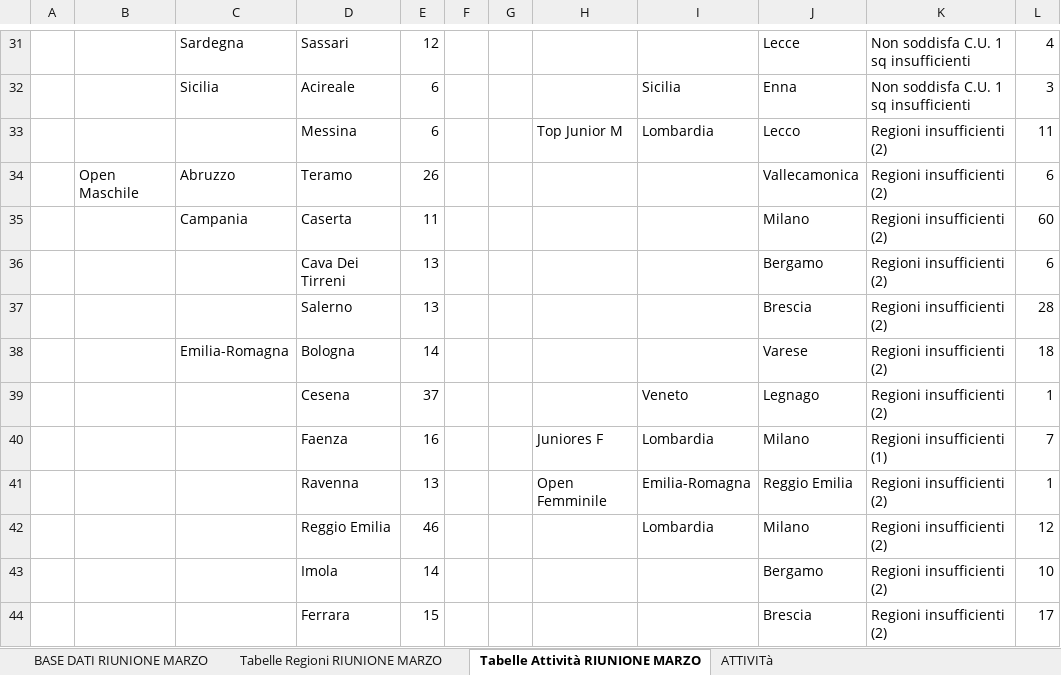
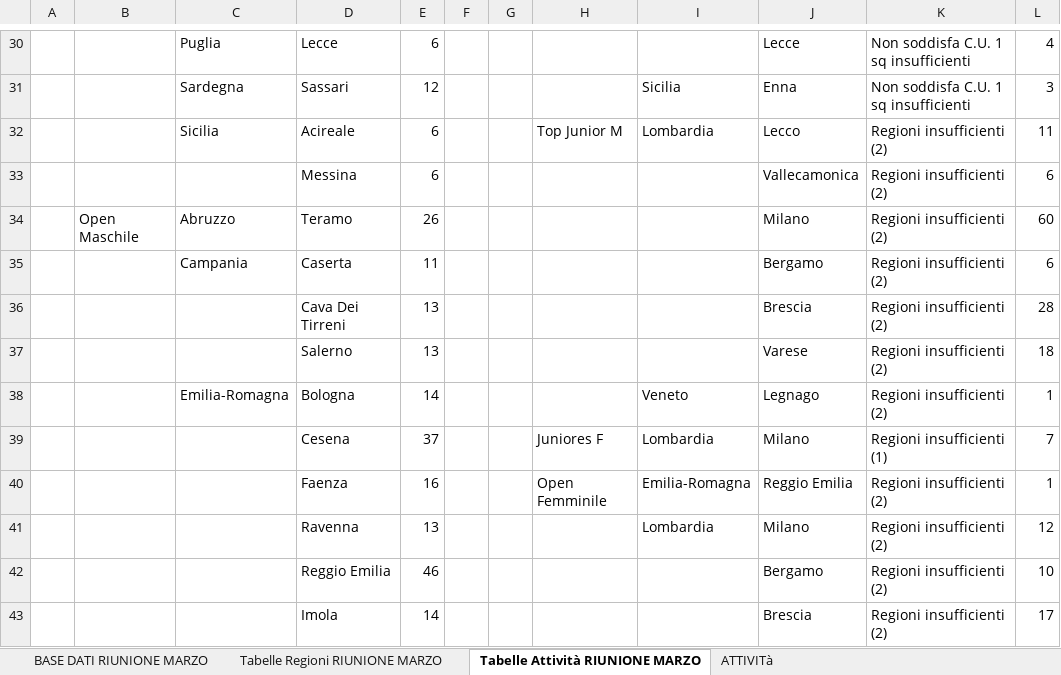
Before and after one commit to RiciMarino/portale-cras, an Excel workbook: _Tabelle sport di squadra_2026.xlsx, sheet Tabelle Attività RIUNIONE MARZO, drawn as a sheet; only a part is shown, gaps mark what is left out; values as stored, in another font and other column widths than the file's, no borders; charts and pictures not drawn; removed rows and columns are numbered as before the commit, all else as after; the diff covers the shown part only; the diff names each change by its address in the sheet, - before the commit and + after, or states it on an @@ line.

```diff
--- a/_Tabelle sport di squadra_2026.xlsx (sheet Tabelle Attività RIUNIONE MARZO)
+++ b/_Tabelle sport di squadra_2026.xlsx (sheet Tabelle Attività RIUNIONE MARZO)
-C30: Sardegna
+C30: Puglia
-D30: Sassari
+D30: Lecce
-E30: 12
+E30: 6
-C31: Sicilia
+C31: Sardegna
-D31: Acireale
+D31: Sassari
-E31: 6
+E31: 12
-C32: (empty)
+C32: Sicilia
-D32: Messina
+D32: Acireale
+row 33:  |  |  | Messina | 6 |  |  |  |  | Vallecamonica | Regioni insufficienti (2) | 6
-J34: Vallecamonica
+J34: Milano
-L34: 6
+L34: 60
-J35: Milano
+J35: Bergamo
-L35: 60
+L35: 6
-row 36:  |  |  | Cava Dei Tirreni | 13 |  |  |  |  | Bergamo | Regioni insufficienti (2) | 6
-D36: Salerno
+D36: Cava Dei Tirreni
-C37: Emilia-Romagna
+C37: (empty)
-D37: Bologna
+D37: Salerno
-E37: 14
+E37: 13
-C38: (empty)
+C38: Emilia-Romagna
-D38: Cesena
+D38: Bologna
-E38: 37
+E38: 14
-D39: Faenza
+D39: Cesena
-E39: 16
+E39: 37
-D40: Ravenna
+D40: Faenza
-E40: 13
+E40: 16
-D41: Reggio Emilia
+D41: Ravenna
-E41: 46
+E41: 13
-D42: Imola
+D42: Reggio Emilia
-E42: 14
+E42: 46
-D43: Ferrara
+D43: Imola
-E43: 15
+E43: 14
```
Also changed, not shown: 4 added rows, 3 removed rows and 78 edited cells elsewhere in this sheet, sheet Tabelle Regioni RIUNIONE MARZO, sheet BASE DATI RIUNIONE MARZO, sheet ATTIVITà.
